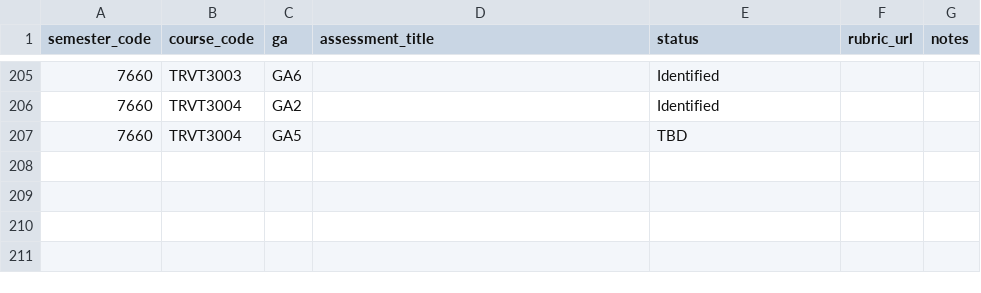
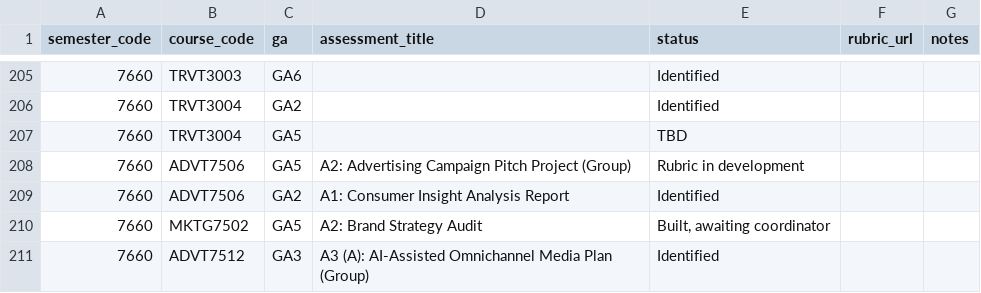
Before and after one commit to UQ-Business-School/uqbs-course-profiles, a CSV file: taxonomy/aol-template.csv, drawn as a sheet; only a part is shown, gaps mark what is left out; the diff names each change by its address in the sheet, - before the commit and + after, or states it on an @@ line.

```diff
--- a/taxonomy/aol-template.csv
+++ b/taxonomy/aol-template.csv
+row 208: 7660 | ADVT7506 | GA5 | A2: Advertising Campaign Pitch Project (Group) | Rubric in development
+row 209: 7660 | ADVT7506 | GA2 | A1: Consumer Insight Analysis Report | Identified
+row 210: 7660 | MKTG7502 | GA5 | A2: Brand Strategy Audit | Built, awaiting coordinator
+row 211: 7660 | ADVT7512 | GA3 | A3 (A): AI-Assisted Omnichannel Media Plan (Group) | Identified
```
Also changed, not shown: logs/aol-export-report.csv, 1 other file.
